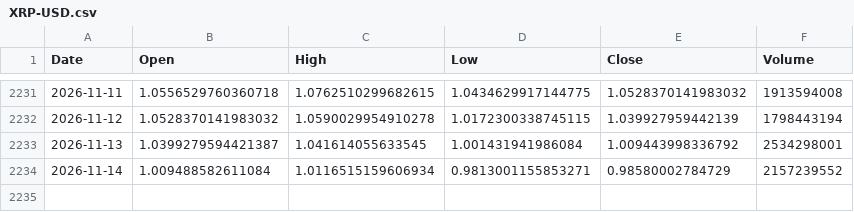
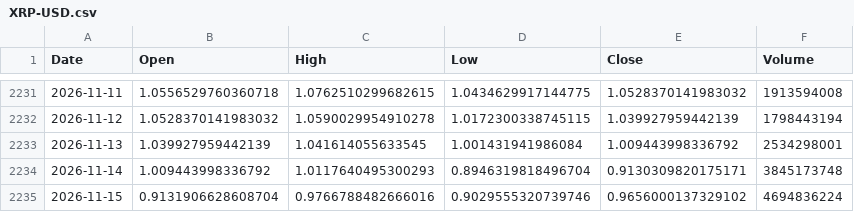
Before and after one commit to sergioeternod/miwebsite, a CSV file: data/price_vintage/XRP-USD.csv, drawn as a sheet; only a part is shown, gaps mark what is left out.

```diff
--- a/data/price_vintage/XRP-USD.csv
+++ b/data/price_vintage/XRP-USD.csv
@@ -2232,3 +2232,4 @@ Date,Open,High,Low,Close,Volume
 2026-11-12,1.0528370141983032,1.0590029954910278,1.0172300338745115,1.039927959442139,1798443194
-2026-11-13,1.0399279594421387,1.041614055633545,1.001431941986084,1.009443998336792,2534298001
-2026-11-14,1.009488582611084,1.0116515159606934,0.9813001155853271,0.98580002784729,2157239552
+2026-11-13,1.039927959442139,1.041614055633545,1.001431941986084,1.009443998336792,2534298001
+2026-11-14,1.009443998336792,1.0117640495300293,0.8946319818496704,0.9130309820175171,3845173748
+2026-11-15,0.9131906628608704,0.9766788482666016,0.9029555320739746,0.9656000137329102,4694836224
```
Also changed, not shown: data/price_vintage/BTC-USD.csv, data/price_vintage/ETH-USD.csv, 5 other files.
